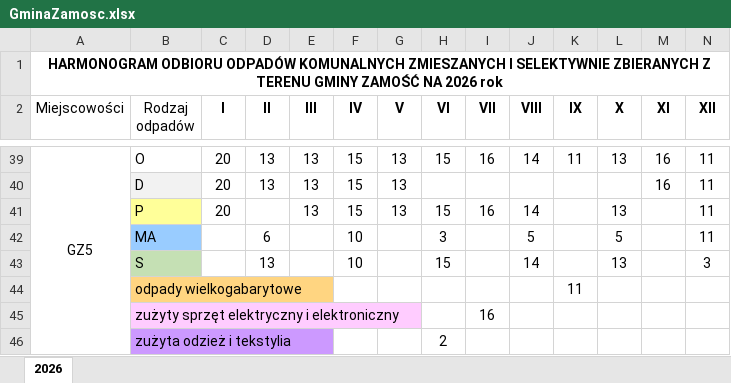
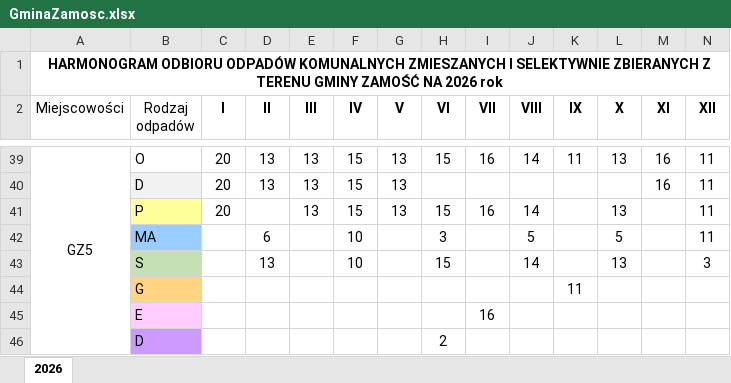
Before and after one commit to JRymarz/Harmonogram, an Excel workbook: Data/GminaZamosc.xlsx, sheet 2026, drawn as a sheet; only a part is shown, gaps mark what is left out; values as stored, in another font and other column widths than the file's, no borders; charts and pictures not drawn; the diff covers the shown part only; the diff names each change by its address in the sheet, - before the commit and + after, or states it on an @@ line.

```diff
--- a/Data/GminaZamosc.xlsx (sheet 2026)
+++ b/Data/GminaZamosc.xlsx (sheet 2026)
-B44 (Rodzaj odpadów): odpady wielkogabarytowe
+B44 (Rodzaj odpadów): G
-B45 (Rodzaj odpadów): zużyty sprzęt elektryczny i elektroniczny
+B45 (Rodzaj odpadów): E
-B46 (Rodzaj odpadów): zużyta odzież i tekstylia
+B46 (Rodzaj odpadów): D
```
Also changed, not shown: 1 removed row and 29 edited cells elsewhere in this sheet, 13 other files.
